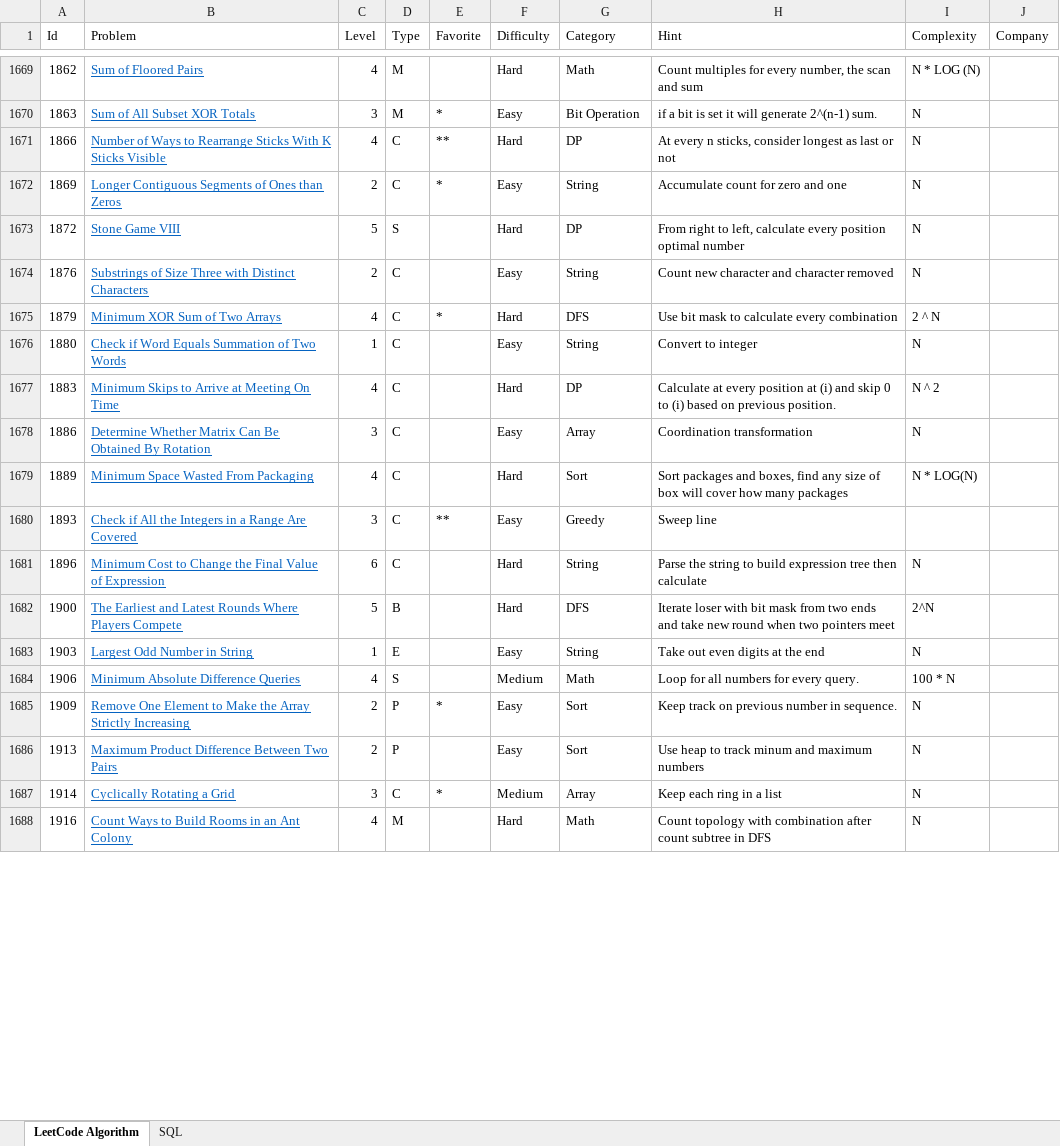
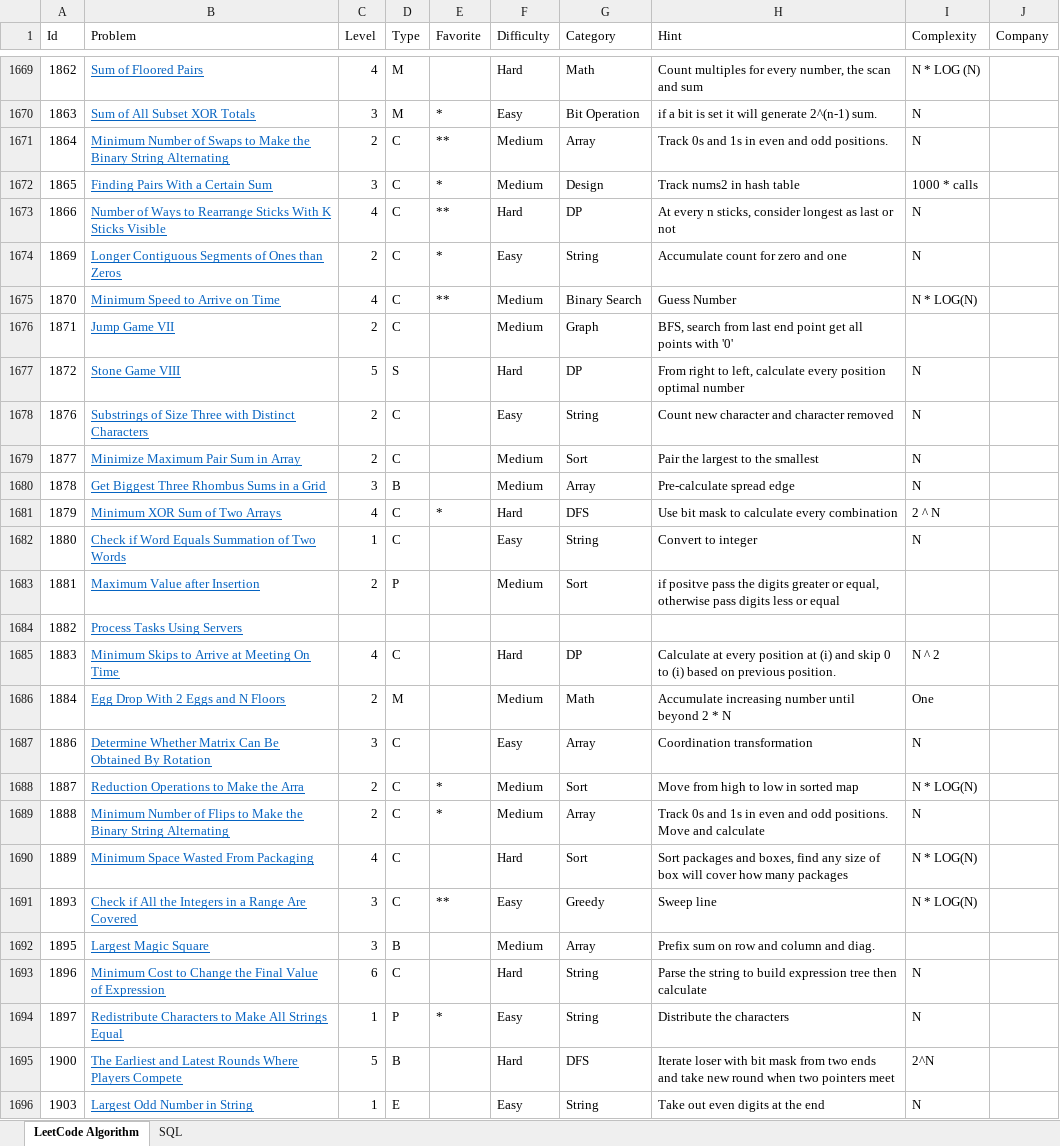
Before and after one commit to huanminwu/LeetCode, an Excel workbook: LeetCode.xlsx, sheet LeetCode Algorithm, drawn as a sheet; only a part is shown, gaps mark what is left out; the shorter side is filled out with more unchanged rows; values as stored, in another font and other column widths than the file's, no borders; charts and pictures not drawn; addresses are those after the commit; the diff covers the shown part only; the diff names each change by its address in the sheet, - before the commit and + after, or states it on an @@ line.

```diff
--- a/LeetCode.xlsx (sheet LeetCode Algorithm)
+++ b/LeetCode.xlsx (sheet LeetCode Algorithm)
+row 1671: 1864 | Minimum Number of Swaps to Make the Binary String Alternating | 2 | C | ** | Medium | Array | Track 0s and 1s in even and odd positions. | N
+row 1672: 1865 | Finding Pairs With a Certain Sum | 3 | C | * | Medium | Design | Track nums2 in hash table | 1000 * calls
+row 1675: 1870 | Minimum Speed to Arrive on Time | 4 | C | ** | Medium | Binary Search | Guess Number | N * LOG(N)
+row 1676: 1871 | Jump Game VII | 2 | C |  | Medium | Graph | BFS, search from last end point get all points with '0'
+row 1679: 1877 | Minimize Maximum Pair Sum in Array | 2 | C |  | Medium | Sort | Pair the largest to the smallest | N
+row 1680: 1878 | Get Biggest Three Rhombus Sums in a Grid | 3 | B |  | Medium | Array | Pre-calculate spread edge | N
+row 1683: 1881 | Maximum Value after Insertion | 2 | P |  | Medium | Sort | if positve pass the digits greater or equal, otherwise pass digits less or equal
+row 1684: 1882 | Process Tasks Using Servers
+row 1686: 1884 | Egg Drop With 2 Eggs and N Floors | 2 | M |  | Medium | Math | Accumulate increasing number until beyond 2 * N | One
+row 1688: 1887 | Reduction Operations to Make the Arra | 2 | C | * | Medium | Sort | Move from high to low in sorted map | N * LOG(N)
+row 1689: 1888 | Minimum Number of Flips to Make the Binary String Alternating | 2 | C | * | Medium | Array | Track 0s and 1s in even and odd positions. Move and calculate | N
-I1691 (Complexity): (empty)
+I1691 (Complexity): N * LOG(N)
+row 1692: 1895 | Largest Magic Square | 3 | B |  | Medium | Array | Prefix sum on row and column and diag.
+row 1694: 1897 | Redistribute Characters to Make All Strings Equal | 1 | P | * | Easy | String | Distribute the characters | N
```
Also changed, not shown: 1 removed row and 104 edited cells elsewhere in this sheet, 33 other files.
